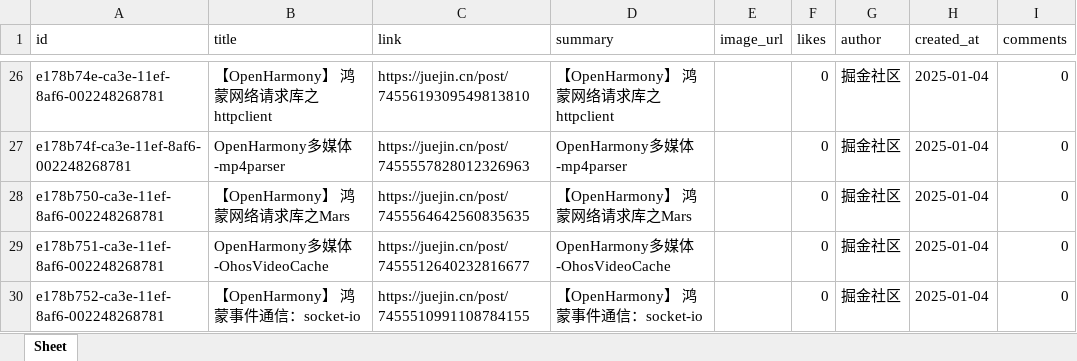
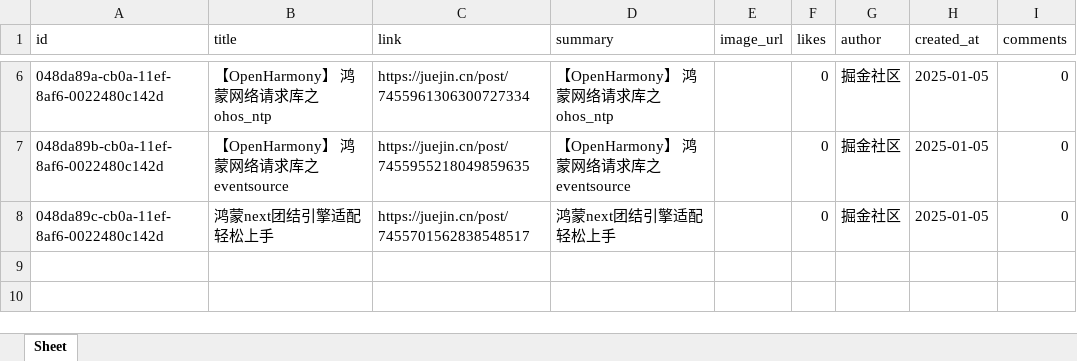
Before and after one commit to xiongbo2089/yarb-backup, an Excel workbook: today.xlsx, sheet Sheet, drawn as a sheet; only a part is shown, gaps mark what is left out; values as stored, in another font and other column widths than the file's, no borders; removed rows and columns are numbered as before the commit, all else as after; the diff covers the shown part only; the diff names each change by its address in the sheet, - before the commit and + after, or states it on an @@ line.

```diff
--- a/today.xlsx (sheet Sheet)
+++ b/today.xlsx (sheet Sheet)
-A6 (id): e178b74e-ca3e-11ef-8af6-002248268781
+A6 (id): 048da89a-cb0a-11ef-8af6-0022480c142d
-B6 (title): 【OpenHarmony】 鸿蒙网络请求库之httpclient
+B6 (title): 【OpenHarmony】 鸿蒙网络请求库之ohos_ntp
-C6 (link): https://juejin.cn/post/7455619309549813810
+C6 (link): https://juejin.cn/post/7455961306300727334
-D6 (summary): 【OpenHarmony】 鸿蒙网络请求库之httpclient
+D6 (summary): 【OpenHarmony】 鸿蒙网络请求库之ohos_ntp
-H6 (created_at): 2025-01-04
+H6 (created_at): 2025-01-05
-row 27: e178b74f-ca3e-11ef-8af6-002248268781 | OpenHarmony多媒体-mp4parser | https://juejin.cn/post/7455557828012326963 | OpenHarmony多媒体-mp4parser |  | 0 | 掘金社区 | 2025-01-04 | 0
-A7 (id): e178b750-ca3e-11ef-8af6-002248268781
+A7 (id): 048da89b-cb0a-11ef-8af6-0022480c142d
-B7 (title): 【OpenHarmony】 鸿蒙网络请求库之Mars
+B7 (title): 【OpenHarmony】 鸿蒙网络请求库之eventsource
-C7 (link): https://juejin.cn/post/7455564642560835635
+C7 (link): https://juejin.cn/post/7455955218049859635
-D7 (summary): 【OpenHarmony】 鸿蒙网络请求库之Mars
+D7 (summary): 【OpenHarmony】 鸿蒙网络请求库之eventsource
-H7 (created_at): 2025-01-04
+H7 (created_at): 2025-01-05
-row 29: e178b751-ca3e-11ef-8af6-002248268781 | OpenHarmony多媒体-OhosVideoCache | https://juejin.cn/post/7455512640232816677 | OpenHarmony多媒体-OhosVideoCache |  | 0 | 掘金社区 | 2025-01-04 | 0
-A8 (id): e178b752-ca3e-11ef-8af6-002248268781
+A8 (id): 048da89c-cb0a-11ef-8af6-0022480c142d
-B8 (title): 【OpenHarmony】 鸿蒙事件通信：socket-io
+B8 (title): 鸿蒙next团结引擎适配轻松上手
-C8 (link): https://juejin.cn/post/7455510991108784155
+C8 (link): https://juejin.cn/post/7455701562838548517
-D8 (summary): 【OpenHarmony】 鸿蒙事件通信：socket-io
+D8 (summary): 鸿蒙next团结引擎适配轻松上手
-H8 (created_at): 2025-01-04
+H8 (created_at): 2025-01-05
```
Also changed, not shown: 2 added rows, 22 removed rows and 11 edited cells elsewhere in this sheet, 1 other file.
